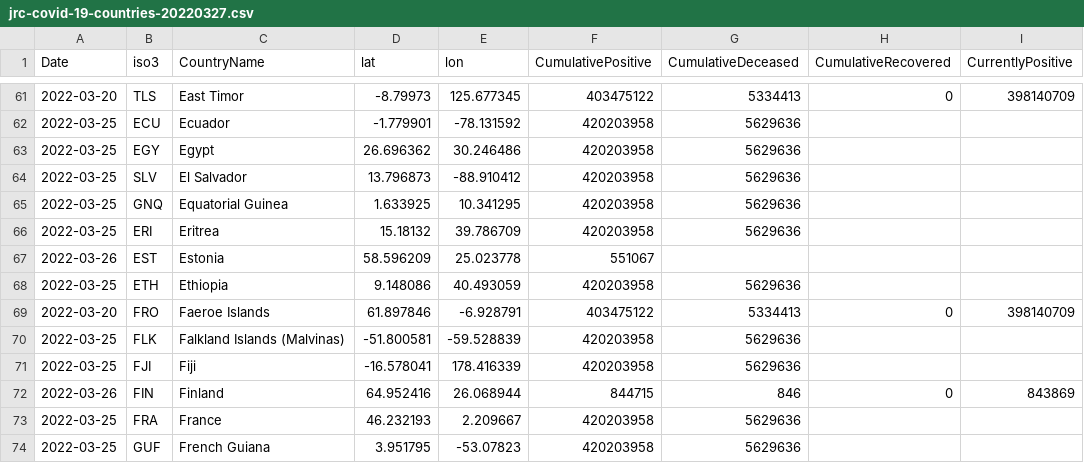
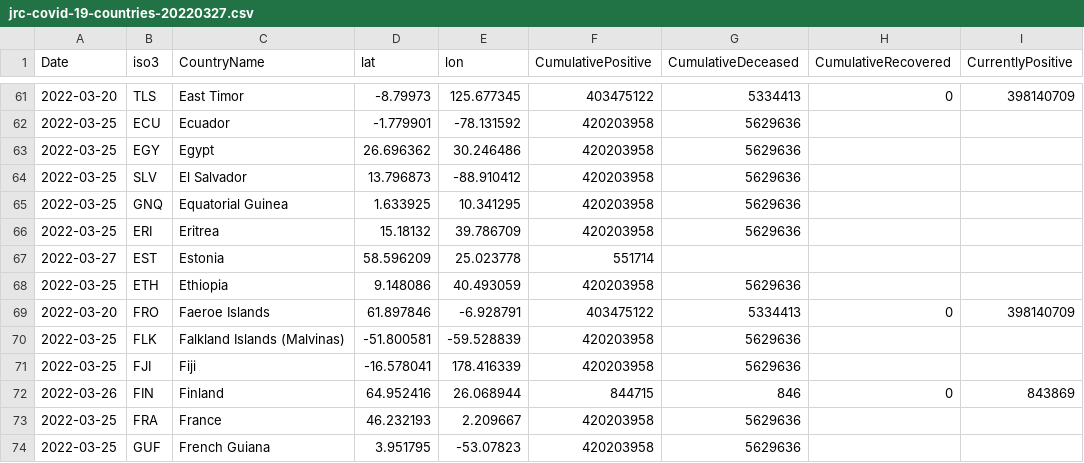
Before and after one commit to epistemological/world_covid_eu, a CSV file: data-by-country/jrc-covid-19-countries-20220327.csv, drawn as a sheet; only a part is shown, gaps mark what is left out; the diff names each change by its address in the sheet, - before the commit and + after, or states it on an @@ line.

```diff
--- a/data-by-country/jrc-covid-19-countries-20220327.csv
+++ b/data-by-country/jrc-covid-19-countries-20220327.csv
-A67 (Date): 2022-03-26
+A67 (Date): 2022-03-27
-F67 (CumulativePositive): 551067
+F67 (CumulativePositive): 551714
```
Also changed, not shown: data-by-country/jrc-covid-19-countries-latest.csv, data-of-world/jrc-covid-19-world-latest.csv, 3 other files.
